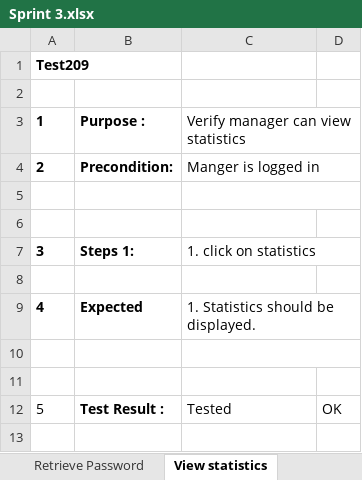
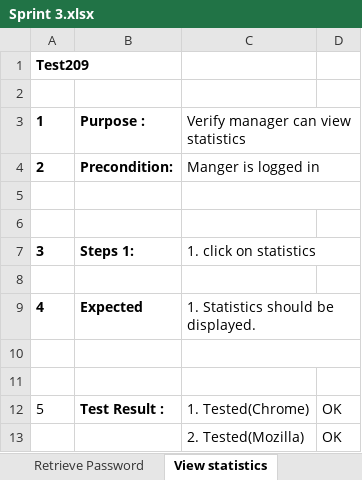
Before and after one commit to victorramis/PA2515, an Excel workbook: Test-cases/Sprint 3.xlsx, sheet View statistics, drawn as a sheet; values as stored, in another font and other column widths than the file's, no borders; the diff names each change by its address in the sheet, - before the commit and + after, or states it on an @@ line.

Commit message:
Tested sprint 3 in Mozilla

```diff
--- a/Test-cases/Sprint 3.xlsx (sheet View statistics)
+++ b/Test-cases/Sprint 3.xlsx (sheet View statistics)
-C12: Tested
+C12: 1. Tested(Chrome)
+row 13:  |  | 2. Tested(Mozilla) | OK
```
Also changed, not shown: sheet Block Customer, sheet Retrieve Password, sheet Order History, sheet Employee view customer Info, sheet Manager view Customer Info.
